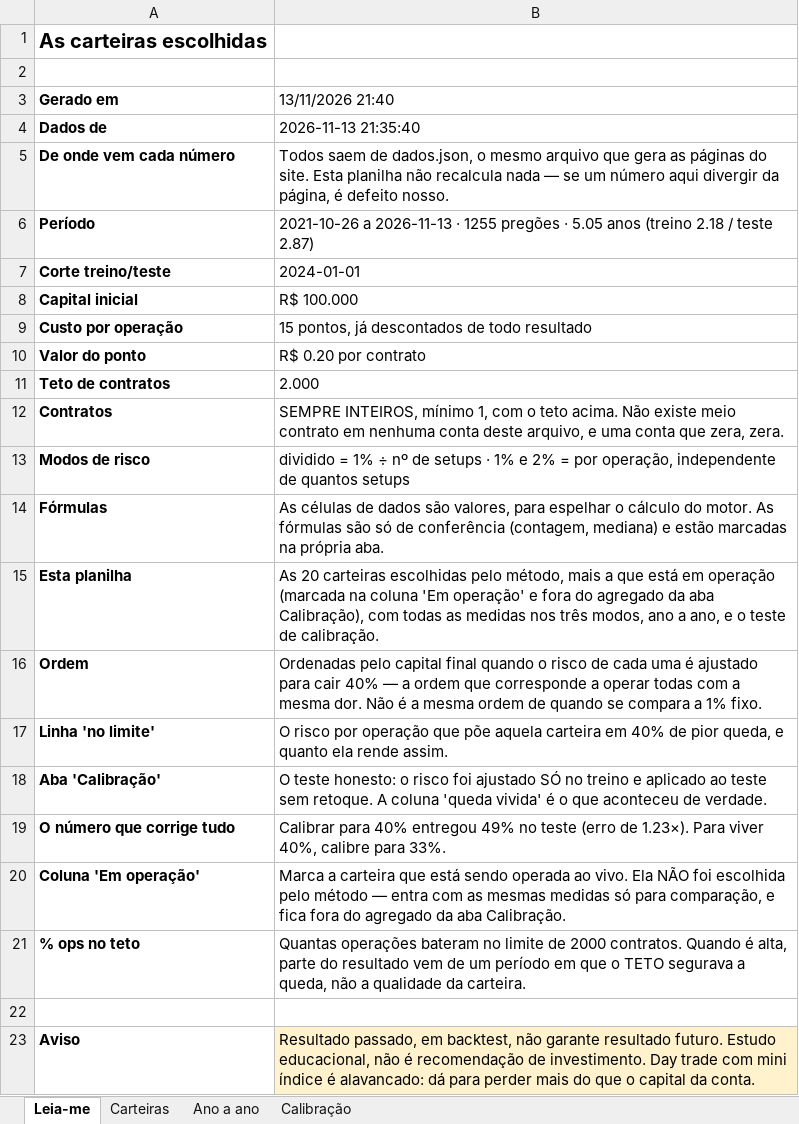
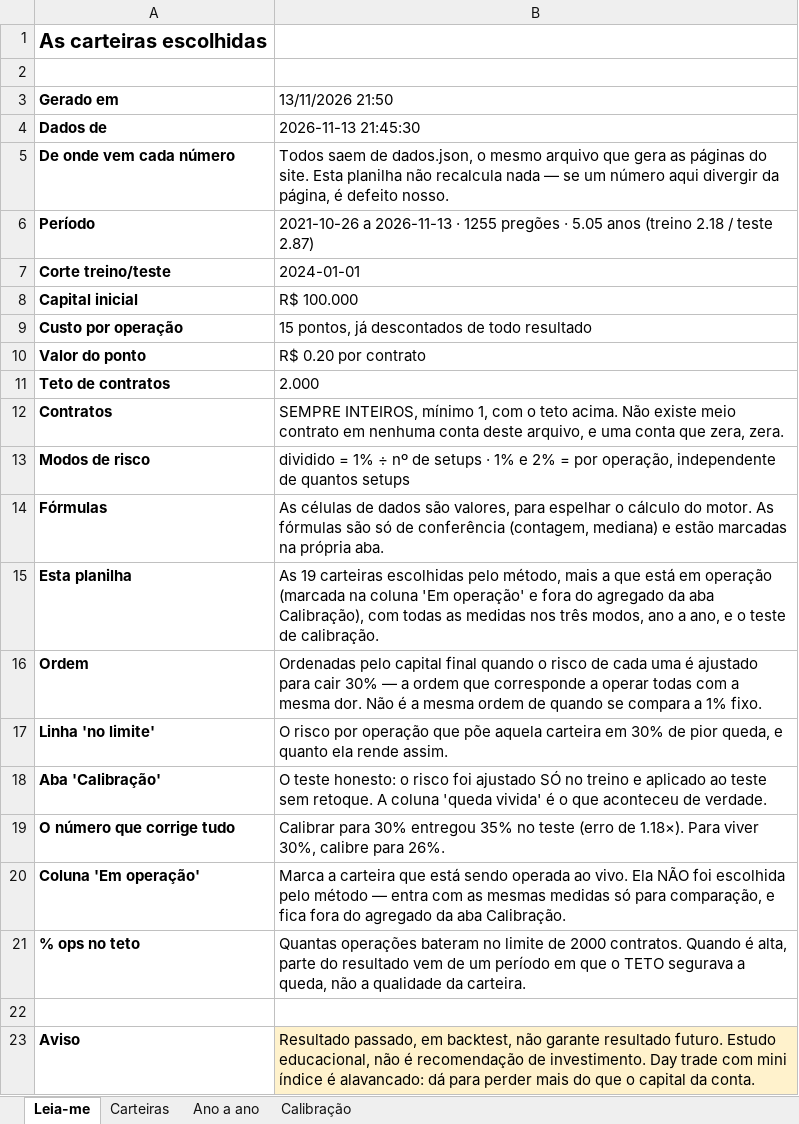
Before and after one commit to jarbasdacosta/safecluster, an Excel workbook: content/entender/carteiras.xlsx, sheet Leia-me, drawn as a sheet; values as stored, in another font and other column widths than the file's, no borders; the diff names each change by its address in the sheet, - before the commit and + after, or states it on an @@ line.

```diff
--- a/content/entender/carteiras.xlsx (sheet Leia-me)
+++ b/content/entender/carteiras.xlsx (sheet Leia-me)
-B3: 13/11/2026 21:40
+B3: 13/11/2026 21:50
-B4 (13/11/2026 21:50): 2026-11-13 21:35:40
+B4 (13/11/2026 21:50): 2026-11-13 21:45:30
-B15 (13/11/2026 21:50): As 20 carteiras escolhidas…
+B15 (13/11/2026 21:50): As 19 carteiras escolhidas…
-B16 (13/11/2026 21:50): …para cair 40% — a…
+B16 (13/11/2026 21:50): …para cair 30% — a…
-B17 (13/11/2026 21:50): …carteira em 40% de pior…
+B17 (13/11/2026 21:50): …carteira em 30% de pior…
-B19 (13/11/2026 21:50): Calibrar para 40% entregou 49% no teste (erro de 1.23×). Para viver 40%, calibre para 33%.
+B19 (13/11/2026 21:50): Calibrar para 30% entregou 35% no teste (erro de 1.18×). Para viver 30%, calibre para 26%.
```
Also changed, not shown: sheet Ano a ano, sheet Carteiras, sheet Calibração, content/entender/combinacoes.xlsx, content/entender/regras.xlsx, 30 other files.
